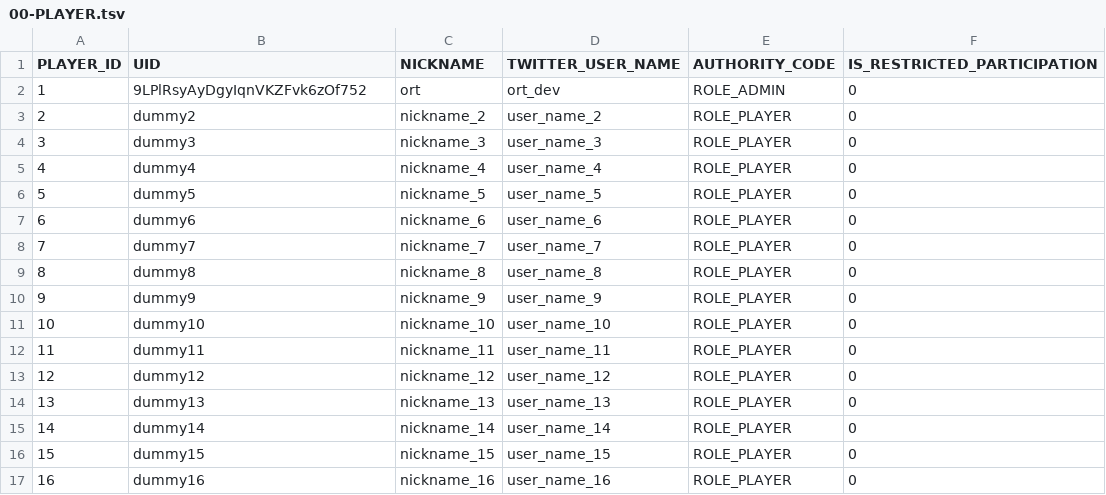
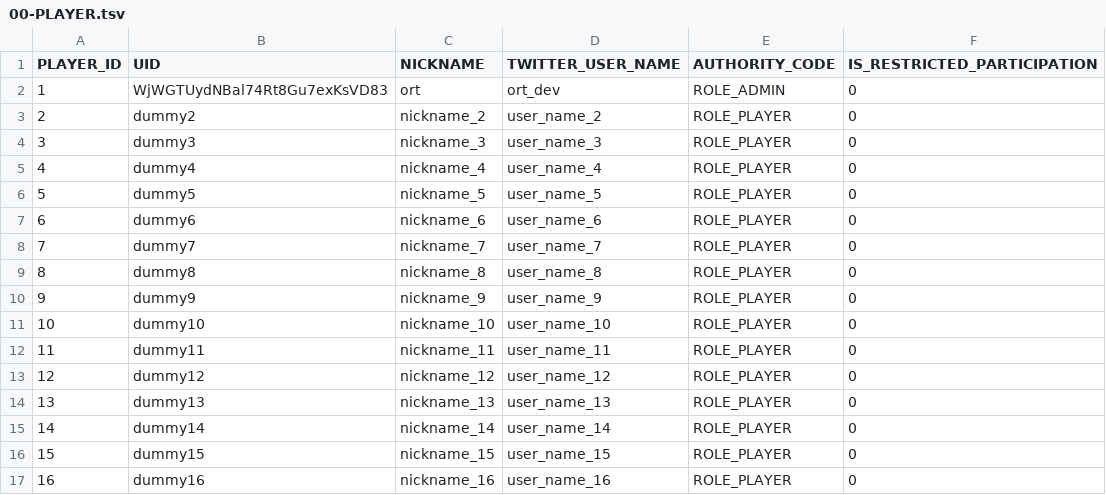
Before and after one commit to h-orito/howling-wolf-api, a TSV file: dbflute_howlingwolfdb/playsql/data/ut/tsv/UTF-8/00-PLAYER.tsv, drawn as a sheet.

Commit message:
uid変更

```diff
--- a/dbflute_howlingwolfdb/playsql/data/ut/tsv/UTF-8/00-PLAYER.tsv
+++ b/dbflute_howlingwolfdb/playsql/data/ut/tsv/UTF-8/00-PLAYER.tsv
@@ -1,3 +1,3 @@
 PLAYER_ID	UID	NICKNAME	TWITTER_USER_NAME	AUTHORITY_CODE	IS_RESTRICTED_PARTICIPATION
-1	9LPlRsyAyDgyIqnVKZFvk6zOf752	ort	ort_dev	ROLE_ADMIN	0
+1	WjWGTUydNBal74Rt8Gu7exKsVD83	ort	ort_dev	ROLE_ADMIN	0
 2	dummy2	nickname_2	user_name_2	ROLE_PLAYER	0
```
